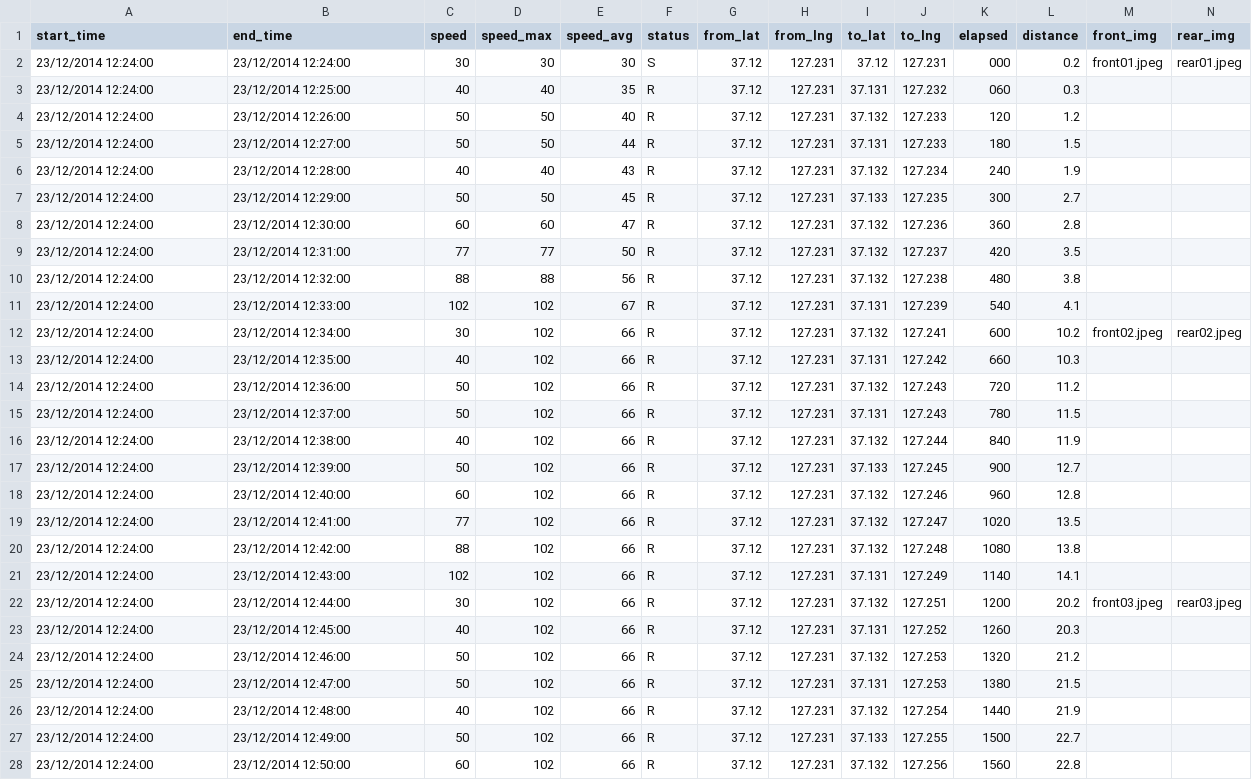
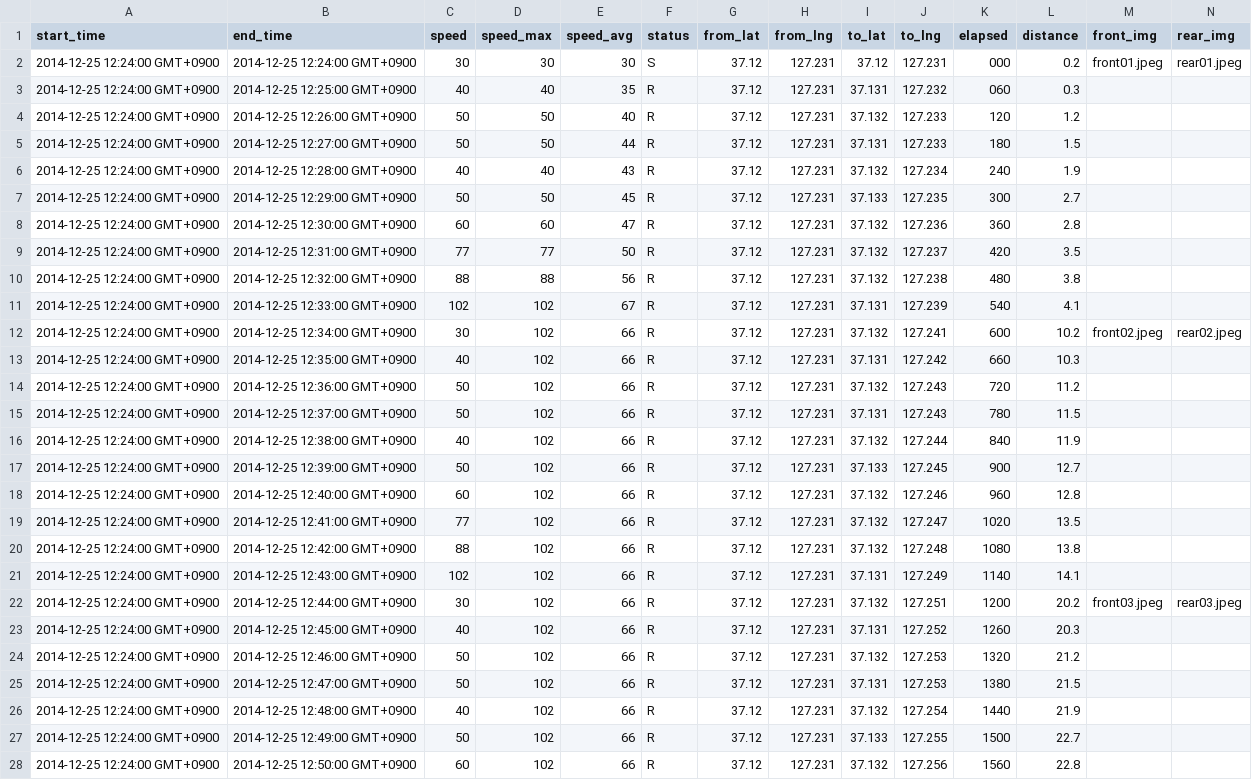
Before and after one commit to heartyoh/trackvue, a CSV file: db/seeds/tracks.csv, drawn as a sheet; only a part is shown; the diff covers the shown part only; the diff names each change by its address in the sheet, - before the commit and + after, or states it on an @@ line.

```diff
--- a/db/seeds/tracks.csv
+++ b/db/seeds/tracks.csv
-A2:A28 (start_time): 23/12/2014 12:24:00
+A2:A28 (start_time): 2014-12-25 12:24:00 GMT+0900
-B2 (end_time): 23/12/2014 12:24:00
+B2 (end_time): 2014-12-25 12:24:00 GMT+0900
-B3 (end_time): 23/12/2014 12:25:00
+B3 (end_time): 2014-12-25 12:25:00 GMT+0900
-B4 (end_time): 23/12/2014 12:26:00
+B4 (end_time): 2014-12-25 12:26:00 GMT+0900
-B5 (end_time): 23/12/2014 12:27:00
+B5 (end_time): 2014-12-25 12:27:00 GMT+0900
-B6 (end_time): 23/12/2014 12:28:00
+B6 (end_time): 2014-12-25 12:28:00 GMT+0900
-B7 (end_time): 23/12/2014 12:29:00
+B7 (end_time): 2014-12-25 12:29:00 GMT+0900
-B8 (end_time): 23/12/2014 12:30:00
+B8 (end_time): 2014-12-25 12:30:00 GMT+0900
-B9 (end_time): 23/12/2014 12:31:00
+B9 (end_time): 2014-12-25 12:31:00 GMT+0900
-B10 (end_time): 23/12/2014 12:32:00
+B10 (end_time): 2014-12-25 12:32:00 GMT+0900
-B11 (end_time): 23/12/2014 12:33:00
+B11 (end_time): 2014-12-25 12:33:00 GMT+0900
-B12 (end_time): 23/12/2014 12:34:00
+B12 (end_time): 2014-12-25 12:34:00 GMT+0900
-B13 (end_time): 23/12/2014 12:35:00
+B13 (end_time): 2014-12-25 12:35:00 GMT+0900
-B14 (end_time): 23/12/2014 12:36:00
+B14 (end_time): 2014-12-25 12:36:00 GMT+0900
-B15 (end_time): 23/12/2014 12:37:00
+B15 (end_time): 2014-12-25 12:37:00 GMT+0900
-B16 (end_time): 23/12/2014 12:38:00
+B16 (end_time): 2014-12-25 12:38:00 GMT+0900
-B17 (end_time): 23/12/2014 12:39:00
+B17 (end_time): 2014-12-25 12:39:00 GMT+0900
-B18 (end_time): 23/12/2014 12:40:00
+B18 (end_time): 2014-12-25 12:40:00 GMT+0900
-B19 (end_time): 23/12/2014 12:41:00
+B19 (end_time): 2014-12-25 12:41:00 GMT+0900
-B20 (end_time): 23/12/2014 12:42:00
+B20 (end_time): 2014-12-25 12:42:00 GMT+0900
-B21 (end_time): 23/12/2014 12:43:00
+B21 (end_time): 2014-12-25 12:43:00 GMT+0900
-B22 (end_time): 23/12/2014 12:44:00
+B22 (end_time): 2014-12-25 12:44:00 GMT+0900
-B23 (end_time): 23/12/2014 12:45:00
+B23 (end_time): 2014-12-25 12:45:00 GMT+0900
-B24 (end_time): 23/12/2014 12:46:00
+B24 (end_time): 2014-12-25 12:46:00 GMT+0900
-B25 (end_time): 23/12/2014 12:47:00
+B25 (end_time): 2014-12-25 12:47:00 GMT+0900
-B26 (end_time): 23/12/2014 12:48:00
+B26 (end_time): 2014-12-25 12:48:00 GMT+0900
-B27 (end_time): 23/12/2014 12:49:00
+B27 (end_time): 2014-12-25 12:49:00 GMT+0900
-B28 (end_time): 23/12/2014 12:50:00
+B28 (end_time): 2014-12-25 12:50:00 GMT+0900
```
Also changed, not shown: 46 edited cells elsewhere in this file, db/seeds/alerts.csv, 22 other files.
